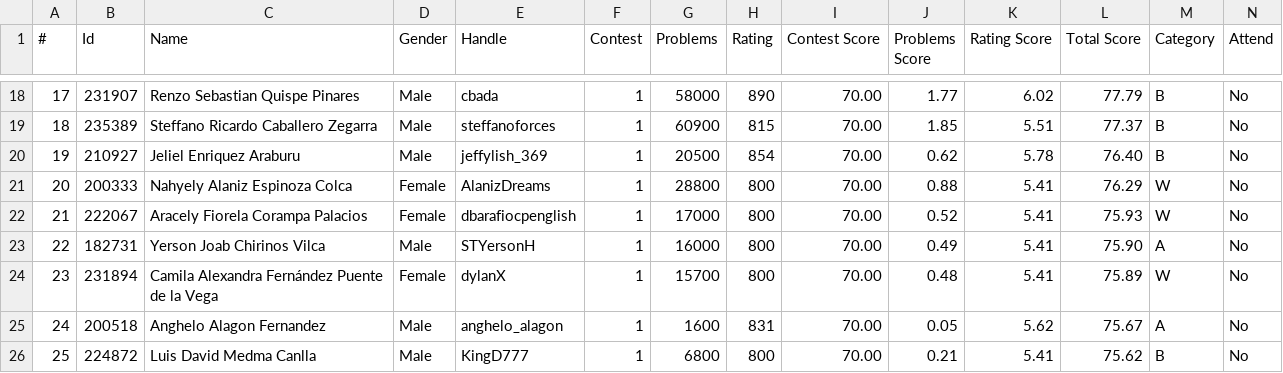
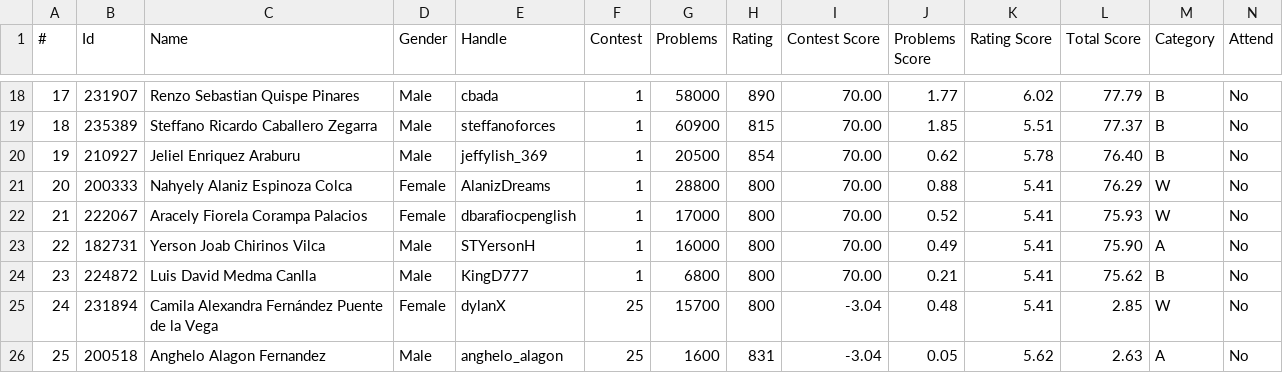
Before and after one commit to Competitive-Programming-UNSAAC/tools, a CSV file: ranking/selection/training-camp-argentina-2024/ranking.csv, drawn as a sheet; only a part is shown, gaps mark what is left out; removed rows and columns are numbered as before the commit, all else as after; the diff names each change by its address in the sheet, - before the commit and + after, or states it on an @@ line.

Commit message:
update ranking and scoreboard

```diff
--- a/ranking/selection/training-camp-argentina-2024/ranking.csv
+++ b/ranking/selection/training-camp-argentina-2024/ranking.csv
-row 24: 23 | 231894 | Camila Alexandra Fernández Puente de la Vega | Female | dylanX | 1 | 15700 | 800 | 70.00 | 0.48 | 5.41 | 75.89 | W | No
-row 25: 24 | 200518 | Anghelo Alagon Fernandez | Male | anghelo_alagon | 1 | 1600 | 831 | 70.00 | 0.05 | 5.62 | 75.67 | A | No
@@ column A (#) renumbered in row 24 @@
+row 25: 24 | 231894 | Camila Alexandra Fernández Puente de la Vega | Female | dylanX | 25 | 15700 | 800 | -3.04 | 0.48 | 5.41 | 2.85 | W | No
+row 26: 25 | 200518 | Anghelo Alagon Fernandez | Male | anghelo_alagon | 25 | 1600 | 831 | -3.04 | 0.05 | 5.62 | 2.63 | A | No
```
Also changed, not shown: ranking/selection/training-camp-argentina-2024/registered.csv, scoreboard/selection/training-camp-argentina-2024/scoreboard.csv, 2 other files.
